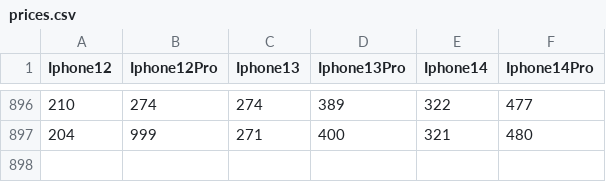
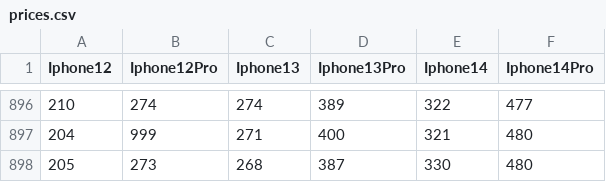
Before and after one commit to DaanJGriffioen/Scrape, a CSV file: prices.csv, drawn as a sheet; only a part is shown, gaps mark what is left out; the diff names each change by its address in the sheet, - before the commit and + after, or states it on an @@ line.

```diff
--- a/prices.csv
+++ b/prices.csv
+row 898: 205 | 273 | 268 | 387 | 330 | 480
```
Also changed, not shown: 1 other file.
